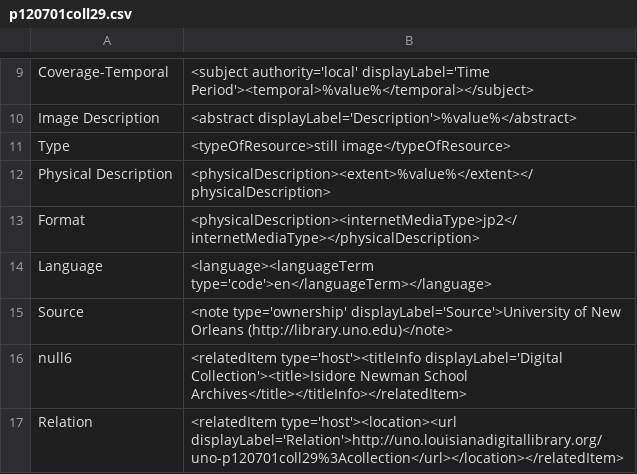
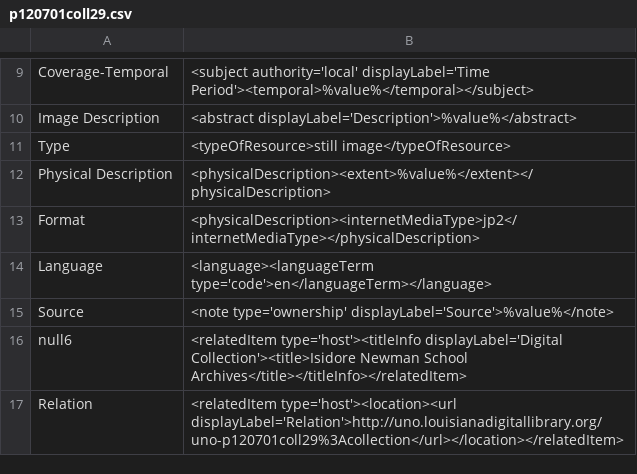
Before and after one commit to lsulibraries/cDM_to_mods, a CSV file: mappings_files/p120701coll29.csv, drawn as a sheet; only a part is shown, gaps mark what is left out.

Commit message:
fixed bad source value

```diff
--- a/mappings_files/p120701coll29.csv
+++ b/mappings_files/p120701coll29.csv
@@ -14,3 +14,3 @@ Format,"<physicalDescription><internetMediaType>jp2</internetMediaType></physica
 Language,"<language><languageTerm type='code'>en</languageTerm></language>"
-Source,"<note type='ownership' displayLabel='Source'>University of New Orleans (http://library.uno.edu)</note>"
+Source,"<note type='ownership' displayLabel='Source'>%value%</note>"
 null6,"<relatedItem type='host'><titleInfo displayLabel='Digital Collection'><title>Isidore Newman School Archives</title></titleInfo></relatedItem>"
```
